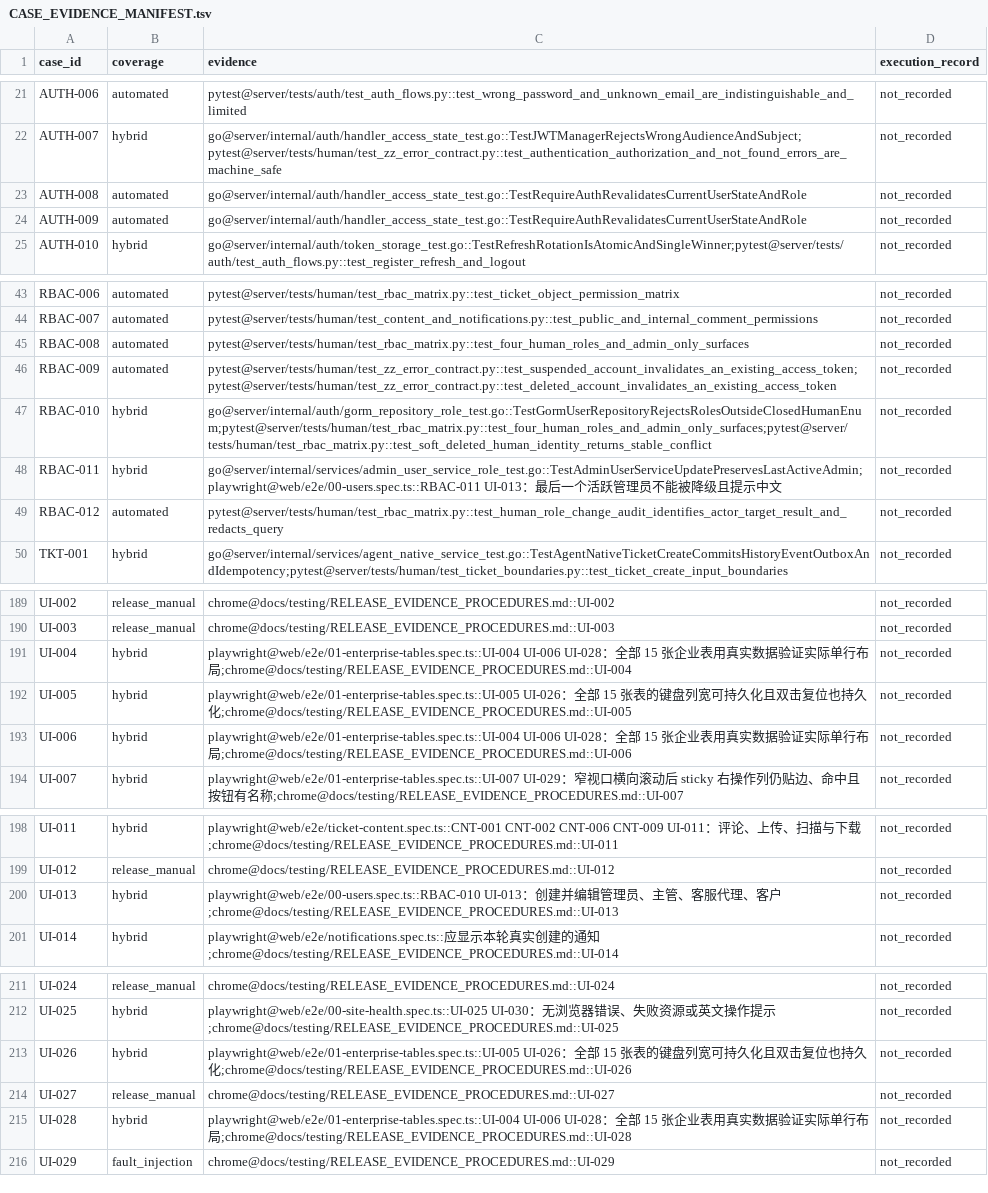
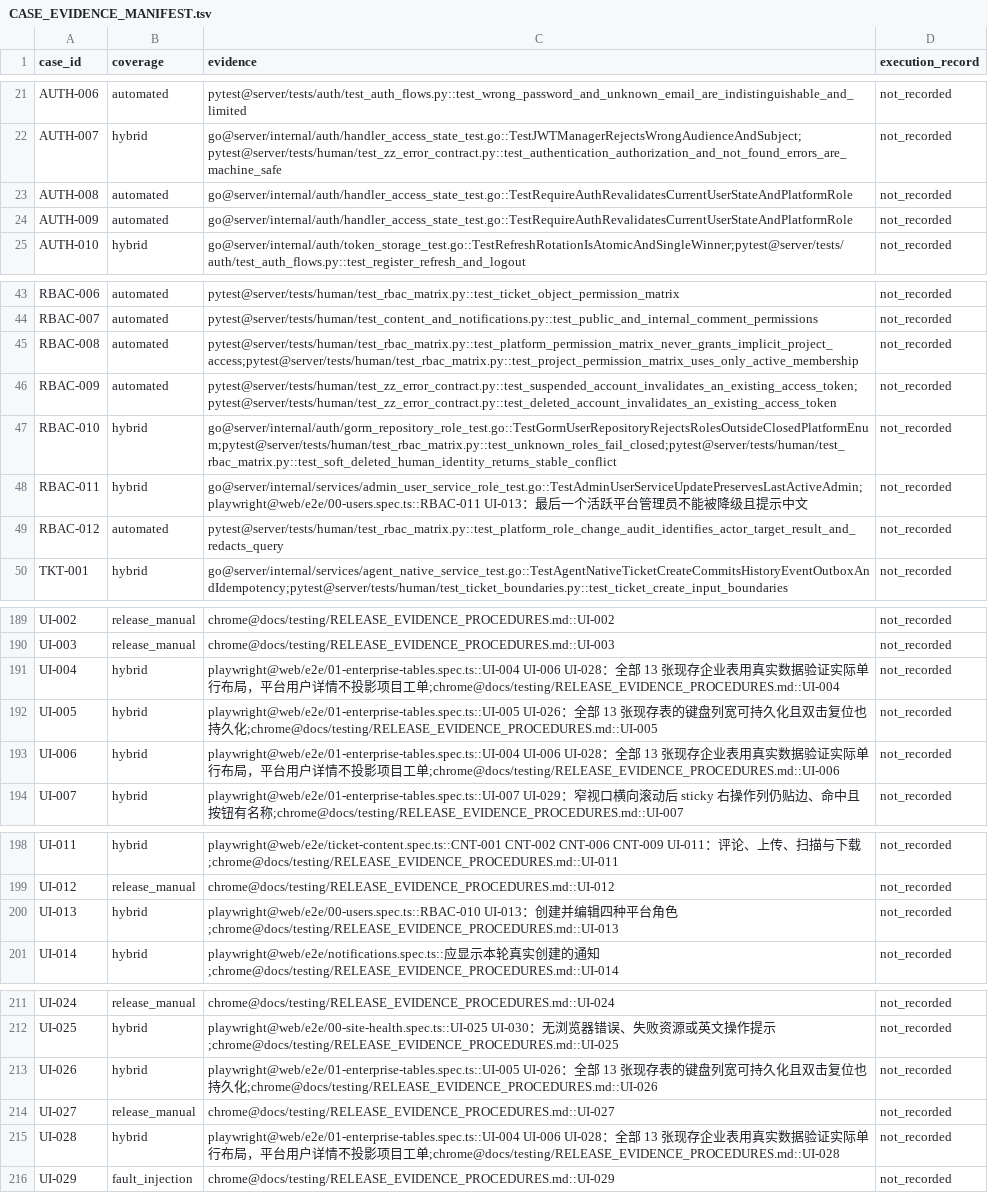
Before and after one commit to seaworld008/chronodesk, a TSV file: docs/testing/CASE_EVIDENCE_MANIFEST.tsv, drawn as a sheet; only a part is shown, gaps mark what is left out; the diff names each change by its address in the sheet, - before the commit and + after, or states it on an @@ line.

Commit message:
docs: record verified P1 platform role cutover

```diff
--- a/docs/testing/CASE_EVIDENCE_MANIFEST.tsv
+++ b/docs/testing/CASE_EVIDENCE_MANIFEST.tsv
-C23:C24 (evidence): go@server/internal/auth/handler_access_state_test.go::TestRequireAuthRevalidatesCurrentUserStateAndRole
+C23:C24 (evidence): go@server/internal/auth/handler_access_state_test.go::TestRequireAuthRevalidatesCurrentUserStateAndPlatformRole
-C45 (evidence): pytest@server/tests/human/test_rbac_matrix.py::test_four_human_roles_and_admin_only_surfaces
+C45 (evidence): pytest@server/tests/human/test_rbac_matrix.py::test_platform_permission_matrix_never_grants_implicit_project_access;pytest@server/tests/human/test_rbac_matrix.py::test_project_permission_matrix_uses_only_active_membership
-C47 (evidence): go@server/internal/auth/gorm_repository_role_test.go::TestGormUserRepositoryRejectsRolesOutsideClosedHumanEnum;pytest@server/tests/human/test_rbac_matrix.py::test_four_human_roles_and_admin_only_surfaces;pytest@server/tests/human/test_rbac_matrix.py::test_soft_deleted_human_identity_returns_stable_conflict
+C47 (evidence): go@server/internal/auth/gorm_repository_role_test.go::TestGormUserRepositoryRejectsRolesOutsideClosedPlatformEnum;pytest@server/tests/human/test_rbac_matrix.py::test_unknown_roles_fail_closed;pytest@server/tests/human/test_rbac_matrix.py::test_soft_deleted_human_identity_returns_stable_conflict
-C48 (evidence): …活跃管理…
+C48 (evidence): …活跃平台管理…
-C49 (evidence): pytest@server/tests/human/test_rbac_matrix.py::test_human_role_change_audit_identifies_actor_target_result_and_redacts_query
+C49 (evidence): pytest@server/tests/human/test_rbac_matrix.py::test_platform_role_change_audit_identifies_actor_target_result_and_redacts_query
-C191 (evidence): …部 15 张企业表用真实数据验证实际单行布局;chrome@docs/testing/RELEASE_EVIDENCE_PROCEDURES.md::UI-004
+C191 (evidence): …部 13 张现存企业表用真实数据验证实际单行布局，平台用户详情不投影项目工单;chrome@docs/testing/RELEASE_EVIDENCE_PROCEDURES.md::UI-004
-C192 (evidence): …部 15 张表的…
+C192 (evidence): …部 13 张现存表的…
-C193 (evidence): …部 15 张企业表用真实数据验证实际单行布局;chrome@docs/testing/RELEASE_EVIDENCE_PROCEDURES.md::UI-006
+C193 (evidence): …部 13 张现存企业表用真实数据验证实际单行布局，平台用户详情不投影项目工单;chrome@docs/testing/RELEASE_EVIDENCE_PROCEDURES.md::UI-006
-C200 (evidence): …编辑管理员、主管、客服代理、客户;chrome@docs/testing/RELEASE_EVIDENCE_PROCEDURES.md::UI-013
+C200 (evidence): …编辑四种平台角色;chrome@docs/testing/RELEASE_EVIDENCE_PROCEDURES.md::UI-013
-C213 (evidence): …部 15 张表的…
+C213 (evidence): …部 13 张现存表的…
-C215 (evidence): …部 15 张企业表用真实数据验证实际单行布局;chrome@docs/testing/RELEASE_EVIDENCE_PROCEDURES.md::UI-028
+C215 (evidence): …部 13 张现存企业表用真实数据验证实际单行布局，平台用户详情不投影项目工单;chrome@docs/testing/RELEASE_EVIDENCE_PROCEDURES.md::UI-028
```
Also changed, not shown: 4 other files.
